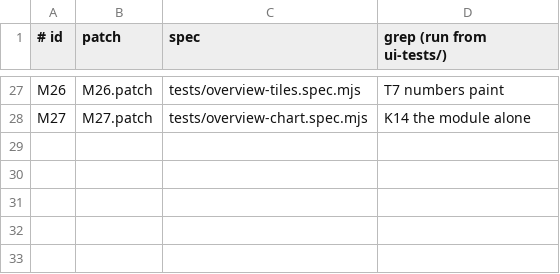
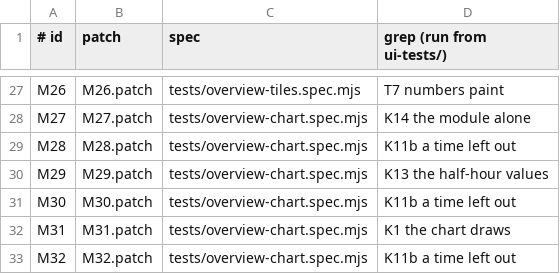
Before and after one commit to MikkoParkkola/mcp-gateway, a TSV file: ui-tests/mutants-9593/manifest.tsv, drawn as a sheet; only a part is shown, gaps mark what is left out.

```diff
--- a/ui-tests/mutants-9593/manifest.tsv
+++ b/ui-tests/mutants-9593/manifest.tsv
@@ -28 +28,6 @@ M26	M26.patch	tests/overview-tiles.spec.mjs	T7 numbers paint
 M27	M27.patch	tests/overview-chart.spec.mjs	K14 the module alone
+M28	M28.patch	tests/overview-chart.spec.mjs	K11b a time left out
+M29	M29.patch	tests/overview-chart.spec.mjs	K13 the half-hour values
+M30	M30.patch	tests/overview-chart.spec.mjs	K11b a time left out
+M31	M31.patch	tests/overview-chart.spec.mjs	K1 the chart draws
+M32	M32.patch	tests/overview-chart.spec.mjs	K11b a time left out
```
Also changed, not shown: 32 other files.
